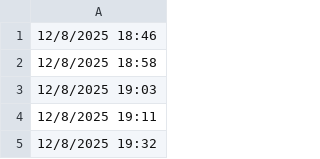
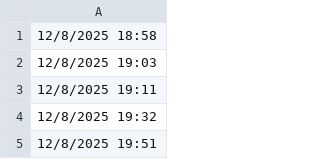
Before and after one commit to lethanhtannhat/nguyenhoangmy10122025, a CSV file: time.csv, drawn as a sheet; only a part is shown; the shorter side is filled out with more unchanged rows.

```diff
--- a/time.csv
+++ b/time.csv
@@ -1,2 +1 @@
-12/8/2025 18:46
 12/8/2025 18:58
```
Also changed, not shown: 1 other file.
